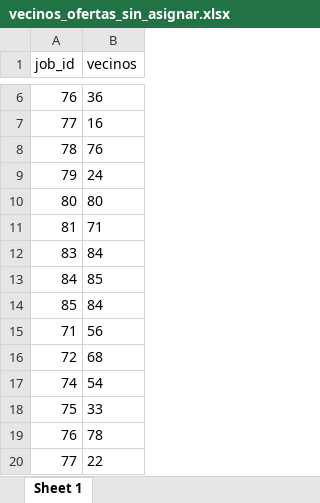
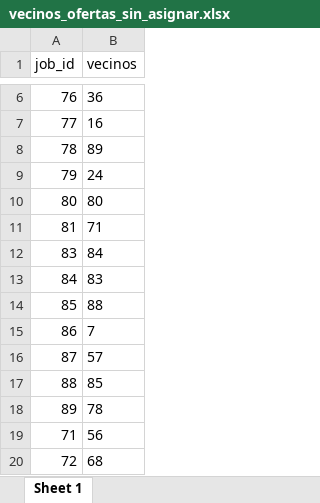
Before and after one commit to carlosoler/TFGCarlosSoler, an Excel workbook: Proyecto/motorR/4098796/vecinos_ofertas_sin_asignar.xlsx, sheet Sheet 1, drawn as a sheet; only a part is shown, gaps mark what is left out; the shorter side is filled out with more unchanged rows; values as stored, in another font and other column widths than the file's, no borders; the diff covers the shown part only; the diff names each change by its address in the sheet, - before the commit and + after, or states it on an @@ line.

```diff
--- a/Proyecto/motorR/4098796/vecinos_ofertas_sin_asignar.xlsx (sheet Sheet 1)
+++ b/Proyecto/motorR/4098796/vecinos_ofertas_sin_asignar.xlsx (sheet Sheet 1)
-B8 (vecinos): 76
+B8 (vecinos): 89
-B13 (vecinos): 85
+B13 (vecinos): 83
-B14 (vecinos): 84
+B14 (vecinos): 88
+row 15: 86 | 7
+row 16: 87 | 57
+row 17: 88 | 85
+row 18: 89 | 78
```
Also changed, not shown: 20 added rows, 4 removed rows, 4 moved rows and 11 edited cells elsewhere in this sheet, 7 other files.
